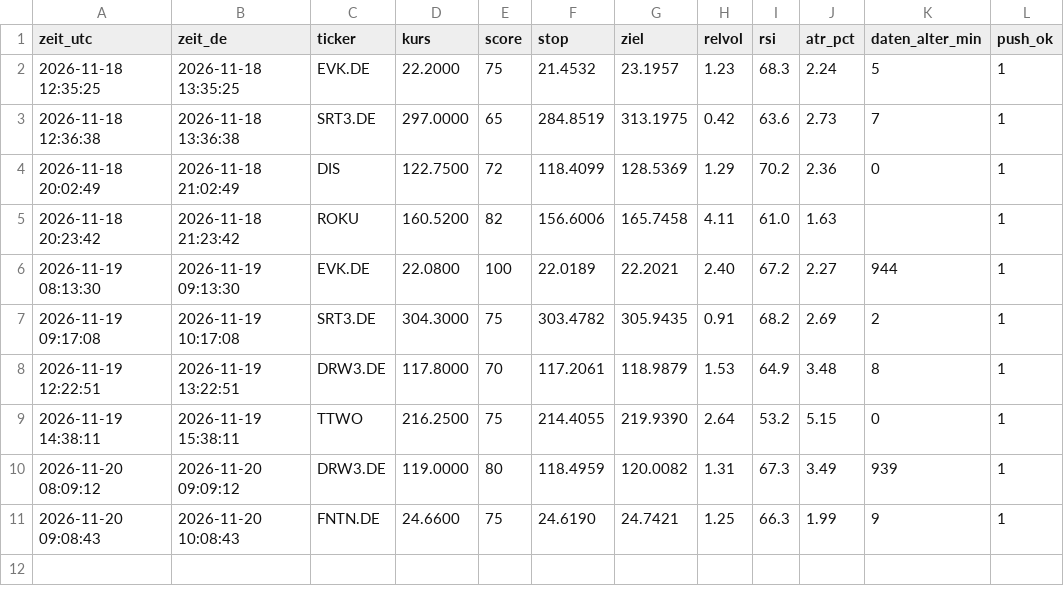
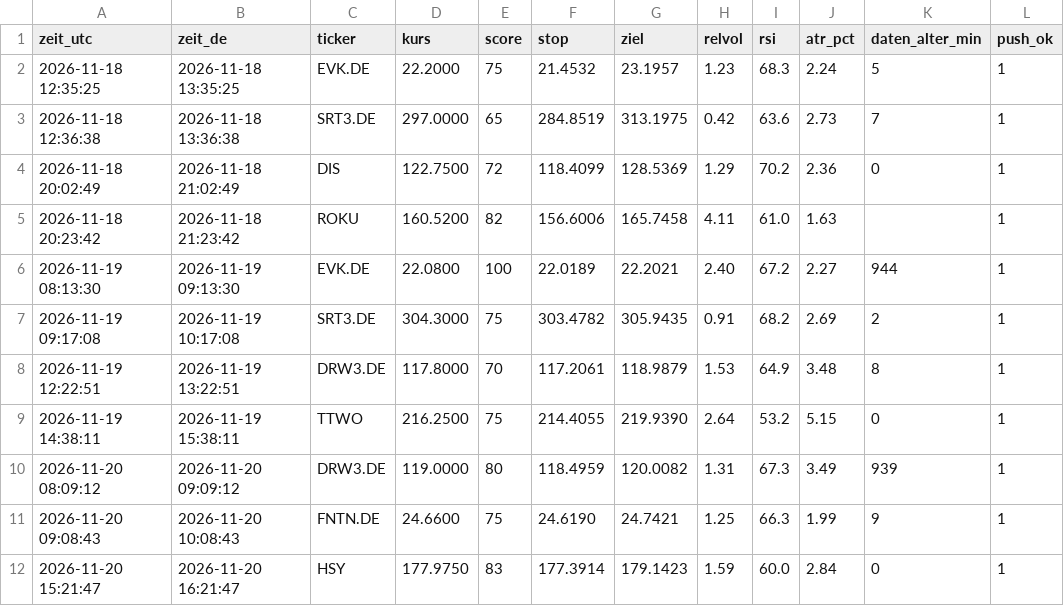
Before and after one commit to 431LM/Bot, a CSV file: radar_log.csv, drawn as a sheet; the diff names each change by its address in the sheet, - before the commit and + after, or states it on an @@ line.

Commit message:
Radar-Protokoll

```diff
--- a/radar_log.csv
+++ b/radar_log.csv
+row 12: 2026-11-20 15:21:47 | 2026-11-20 16:21:47 | HSY | 177.9750 | 83 | 177.3914 | 179.1423 | 1.59 | 60.0 | 2.84 | 0 | 1
```
Also changed, not shown: 1 other file.
